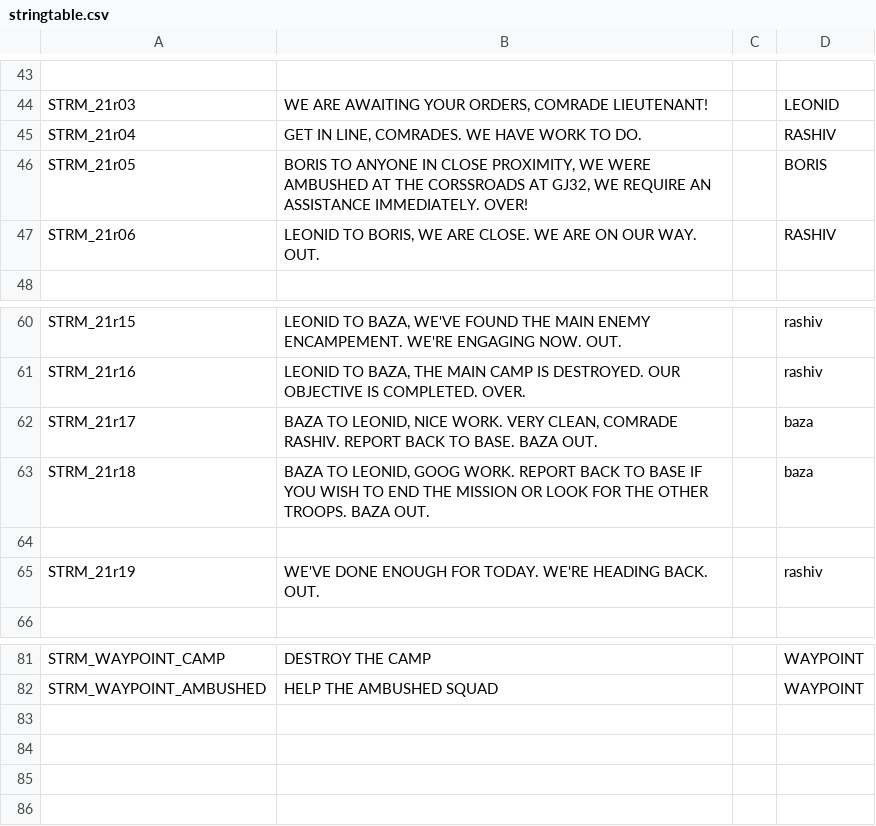
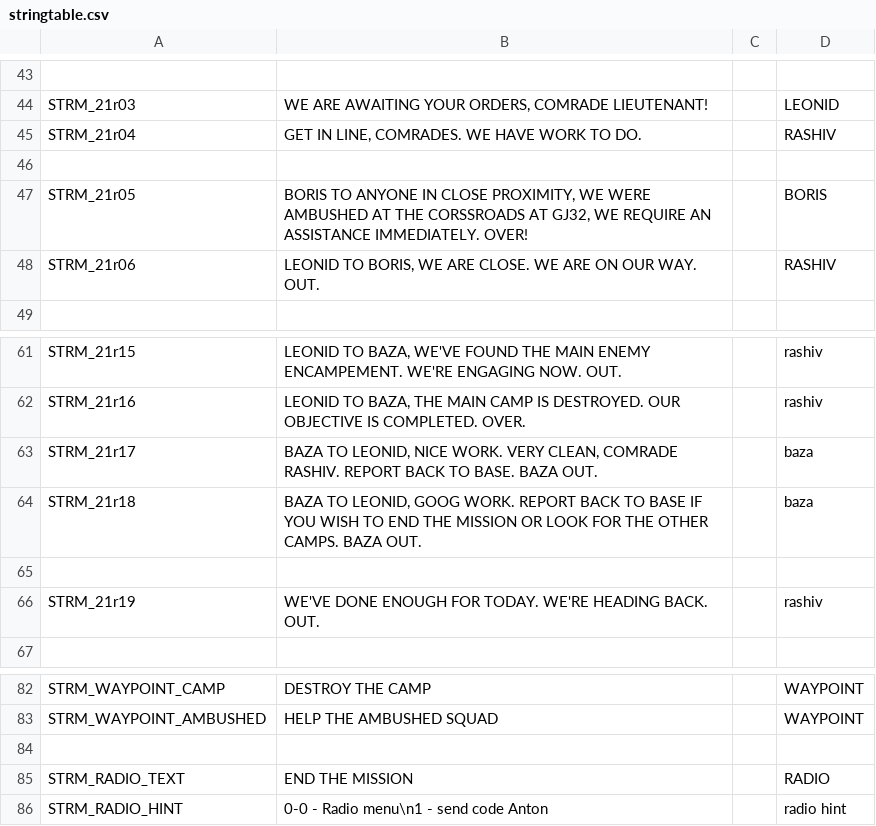
Before and after one commit to Kossyr/dawn, a CSV file: Missions/21Lieutenant.Cain/stringtable.csv, drawn as a sheet; only a part is shown, gaps mark what is left out.

```diff
--- a/Missions/21Lieutenant.Cain/stringtable.csv
+++ b/Missions/21Lieutenant.Cain/stringtable.csv
@@ -45,2 +45,3 @@ STRM_21r03,"WE ARE AWAITING YOUR ORDERS, COMRADE LIEUTENANT!","",LEONID
 STRM_21r04,"GET IN LINE, COMRADES. WE HAVE WORK TO DO.","",RASHIV
+
 STRM_21r05,"BORIS TO ANYONE IN CLOSE PROXIMITY, WE WERE AMBUSHED AT THE CORSSROADS AT GJ32, WE REQUIRE AN ASSISTANCE IMMEDIATELY. OVER!","",BORIS
@@ -62,3 +63,3 @@ STRM_21r16,"LEONID TO BAZA, THE MAIN CAMP IS DESTROYED. OUR OBJECTIVE IS COMPLET
 STRM_21r17,"BAZA TO LEONID, NICE WORK. VERY CLEAN, COMRADE RASHIV. REPORT BACK TO BASE. BAZA OUT.","",baza
-STRM_21r18,"BAZA TO LEONID, GOOG WORK. REPORT BACK TO BASE IF YOU WISH TO END THE MISSION OR LOOK FOR THE OTHER TROOPS. BAZA OUT.","",baza
+STRM_21r18,"BAZA TO LEONID, GOOG WORK. REPORT BACK TO BASE IF YOU WISH TO END THE MISSION OR LOOK FOR THE OTHER CAMPS. BAZA OUT.","",baza
 
@@ -82 +83,4 @@ STRM_WAYPOINT_CAMP,"DESTROY THE CAMP","",WAYPOINT
 STRM_WAYPOINT_AMBUSHED,"HELP THE AMBUSHED SQUAD","",WAYPOINT
+
+STRM_RADIO_TEXT,"END THE MISSION","",RADIO
+STRM_RADIO_HINT,"0-0 - Radio menu\n1 - send code Anton","",radio hint
```
Also changed, not shown: 17 other files.
